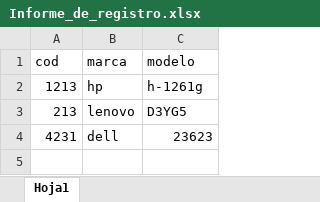
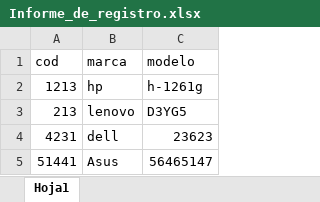
Before and after one commit to TheFranklynRT/ExposicionGrupal, an Excel workbook: Informes/Informe_de_registro.xlsx, sheet Hoja1, drawn as a sheet; values as stored, in another font and other column widths than the file's, no borders; the diff names each change by its address in the sheet, - before the commit and + after, or states it on an @@ line.

Commit message:
Modifiqué el archivo de informe

```diff
--- a/Informes/Informe_de_registro.xlsx (sheet Hoja1)
+++ b/Informes/Informe_de_registro.xlsx (sheet Hoja1)
+row 5: 51441 | Asus | 56465147
```
